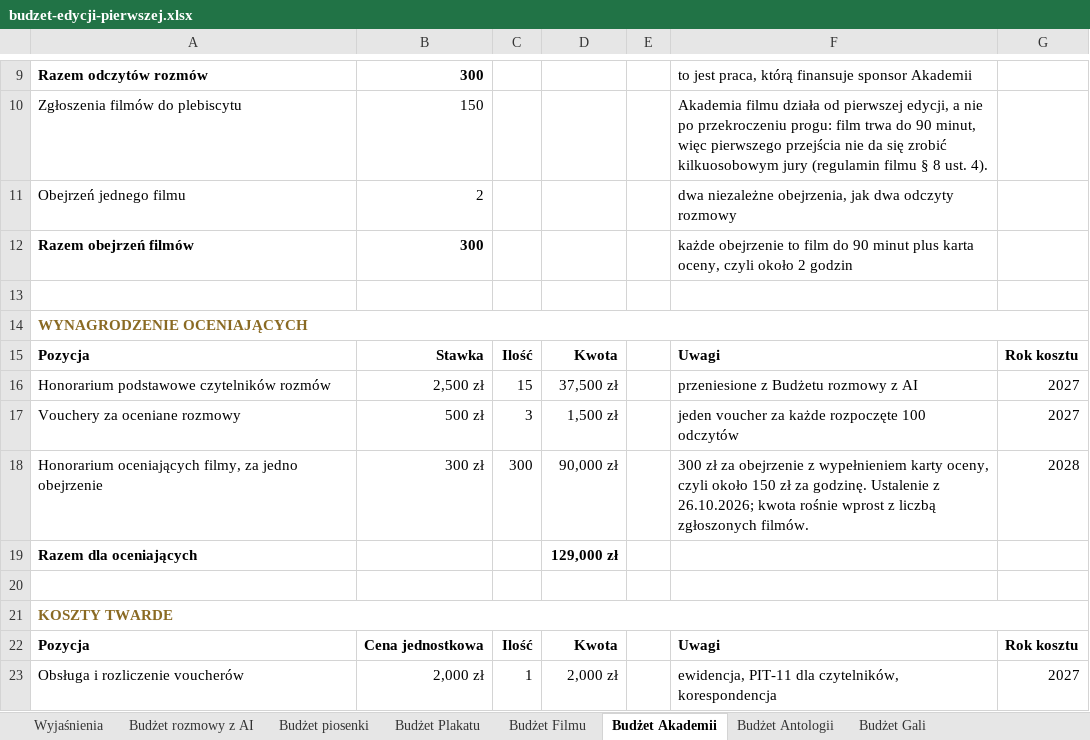
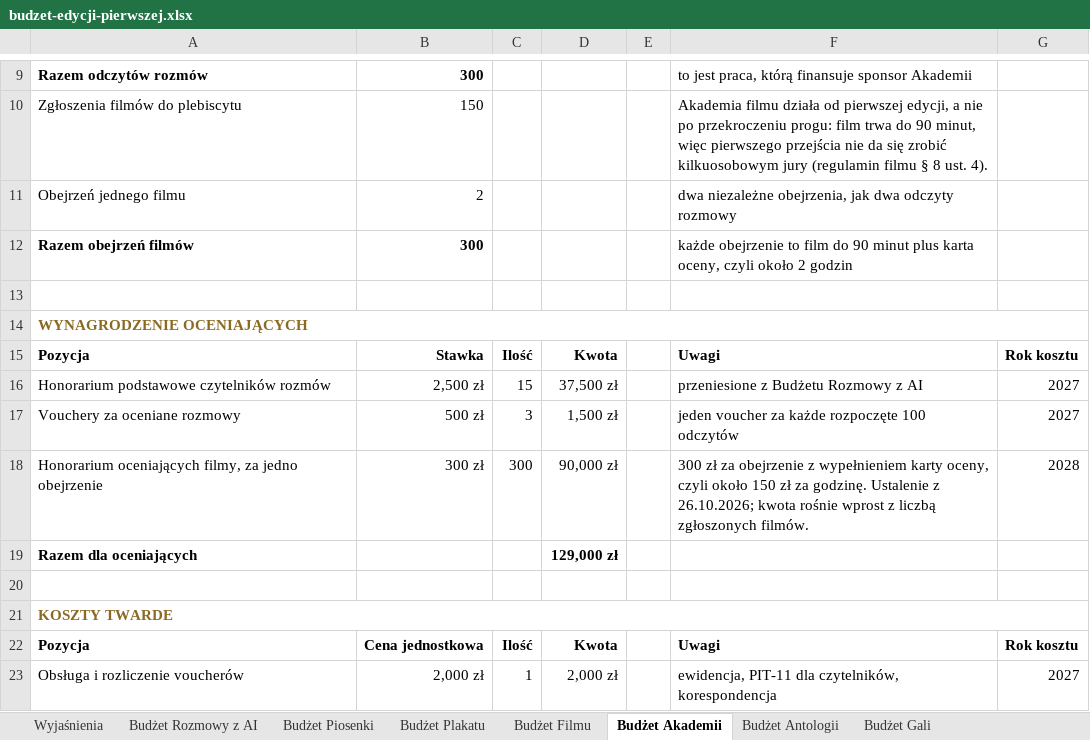
Before and after one commit to kolbinski/konstela, an Excel workbook: budzet-edycji-pierwszej.xlsx, sheet Budżet Akademii, drawn as a sheet; only a part is shown, gaps mark what is left out; values as stored, in another font and other column widths than the file's, no borders; the diff names each change by its address in the sheet, - before the commit and + after, or states it on an @@ line.

```diff
--- a/budzet-edycji-pierwszej.xlsx (sheet Budżet Akademii)
+++ b/budzet-edycji-pierwszej.xlsx (sheet Budżet Akademii)
-sheet tab: Budżet rozmowy z AI
+sheet tab: Budżet Rozmowy z AI
-sheet tab: Budżet piosenki
+sheet tab: Budżet Piosenki
-F16: przeniesione z Budżetu rozmowy z AI
+F16: przeniesione z Budżetu Rozmowy z AI
```
Also changed, not shown: sheet Wyjaśnienia, sheet Budżet Piosenki, sheet Budżet Rozmowy z AI, formulas that keep their value, 6 other files.
